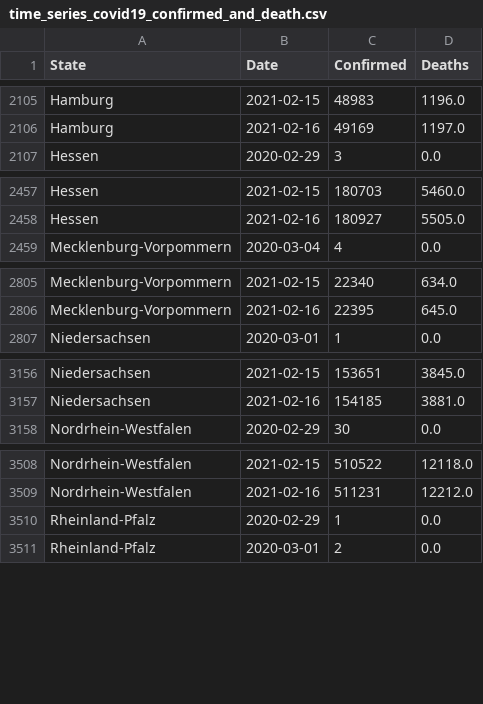
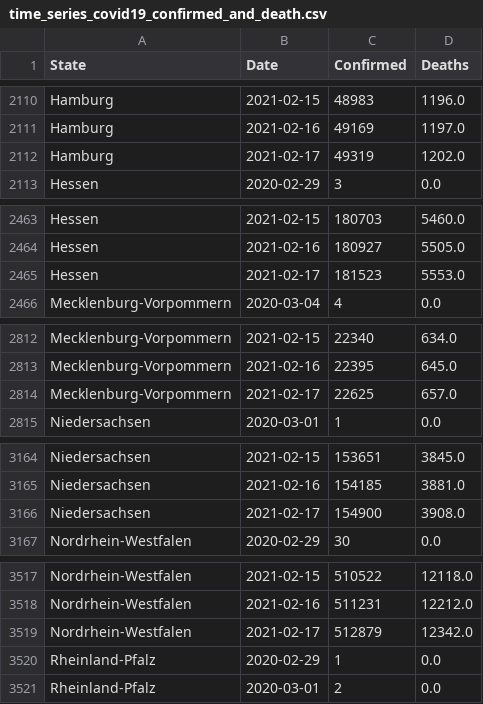
Before and after one commit to milanowicz/COVID-19-Dataset, a CSV file: data/rki/time_series_covid19_confirmed_and_death.csv, drawn as a sheet; only a part is shown, gaps mark what is left out; the diff covers the shown part only.

```diff
--- a/data/rki/time_series_covid19_confirmed_and_death.csv
+++ b/data/rki/time_series_covid19_confirmed_and_death.csv
@@ -2106,2 +2111,3 @@ Hamburg,2021-02-15,48983,1196.0
 Hamburg,2021-02-16,49169,1197.0
+Hamburg,2021-02-17,49319,1202.0
 Hessen,2020-02-29,3,0.0
@@ -2458,2 +2464,3 @@ Hessen,2021-02-15,180703,5460.0
 Hessen,2021-02-16,180927,5505.0
+Hessen,2021-02-17,181523,5553.0
 Mecklenburg-Vorpommern,2020-03-04,4,0.0
@@ -2806,2 +2813,3 @@ Mecklenburg-Vorpommern,2021-02-15,22340,634.0
 Mecklenburg-Vorpommern,2021-02-16,22395,645.0
+Mecklenburg-Vorpommern,2021-02-17,22625,657.0
 Niedersachsen,2020-03-01,1,0.0
@@ -3157,2 +3165,3 @@ Niedersachsen,2021-02-15,153651,3845.0
 Niedersachsen,2021-02-16,154185,3881.0
+Niedersachsen,2021-02-17,154900,3908.0
 Nordrhein-Westfalen,2020-02-29,30,0.0
@@ -3509,2 +3518,3 @@ Nordrhein-Westfalen,2021-02-15,510522,12118.0
 Nordrhein-Westfalen,2021-02-16,511231,12212.0
+Nordrhein-Westfalen,2021-02-17,512879,12342.0
 Rheinland-Pfalz,2020-02-29,1,0.0
```
Also changed, not shown: 11 added rows elsewhere in this file, data/jhu/time_series_covid19_grouped_by_countries.csv, data/jhu/time_series_covid19_grouped_by_days.csv, 1 other file.
